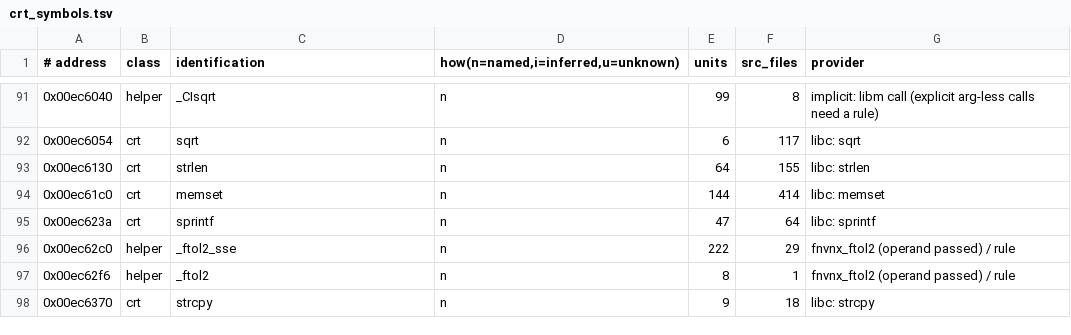
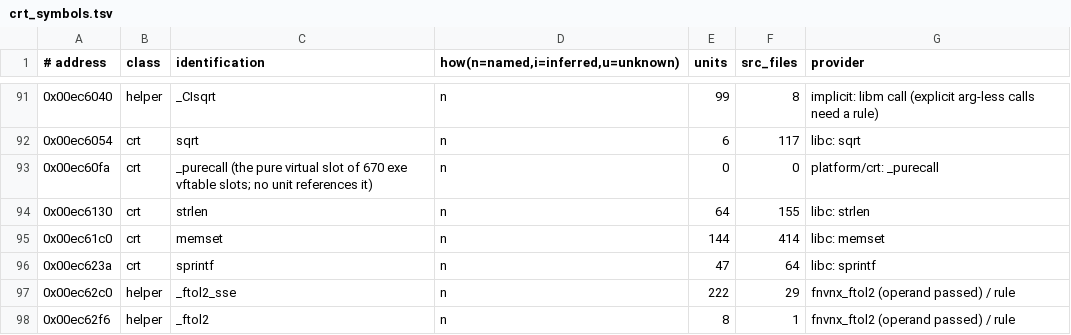
Before and after one commit to toadharvard/nx-agent, a TSV file: ports/fnv-nx/platform/crt/crt_symbols.tsv, drawn as a sheet; only a part is shown, gaps mark what is left out; the shorter side is filled out with more unchanged rows.

```diff
--- a/ports/fnv-nx/platform/crt/crt_symbols.tsv
+++ b/ports/fnv-nx/platform/crt/crt_symbols.tsv
@@ -92,2 +92,3 @@
 0x00ec6054	crt	sqrt	n	6	117	libc: sqrt
+0x00ec60fa	crt	_purecall (the pure virtual slot of 670 exe vftable slots; no unit references it)	n	0	0	platform/crt: _purecall
 0x00ec6130	crt	strlen	n	64	155	libc: strlen
```
Also changed, not shown: 3 other files.
